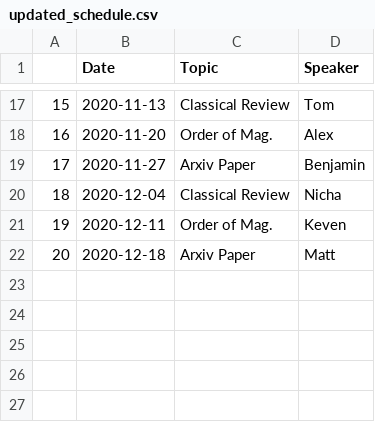
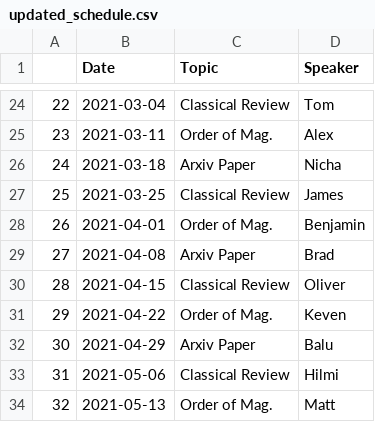
Before and after one commit to renkeven/michele_group_meeting, a CSV file: updated_schedule.csv, drawn as a sheet; only a part is shown, gaps mark what is left out; removed rows and columns are numbered as before the commit, all else as after; the diff covers the shown part only; the diff names each change by its address in the sheet, - before the commit and + after, or states it on an @@ line.

Commit message:
Updated Combined Group Schedule

```diff
--- a/updated_schedule.csv
+++ b/updated_schedule.csv
@@ column A renumbered from row 2 down @@
-B24 (Date): 2020-11-13
+B24 (Date): 2021-03-04
-B25 (Date): 2020-11-20
+B25 (Date): 2021-03-11
+row 26: 24 | 2021-03-18 | Arxiv Paper | Nicha
+row 27: 25 | 2021-03-25 | Classical Review | James
-B28 (Date): 2020-11-27
+B28 (Date): 2021-04-01
-C28 (Topic): Arxiv Paper
+C28 (Topic): Order of Mag.
-row 20: 18 | 2020-12-04 | Classical Review | Nicha
+row 29: 27 | 2021-04-08 | Arxiv Paper | Brad
+row 30: 28 | 2021-04-15 | Classical Review | Oliver
-B31 (Date): 2020-12-11
+B31 (Date): 2021-04-22
+row 32: 30 | 2021-04-29 | Arxiv Paper | Balu
+row 33: 31 | 2021-05-06 | Classical Review | Hilmi
-B34 (Date): 2020-12-18
+B34 (Date): 2021-05-13
-C34 (Topic): Arxiv Paper
+C34 (Topic): Order of Mag.
```
Also changed, not shown: 16 added rows, 9 removed rows and 9 edited cells elsewhere in this file, 3 other files.
